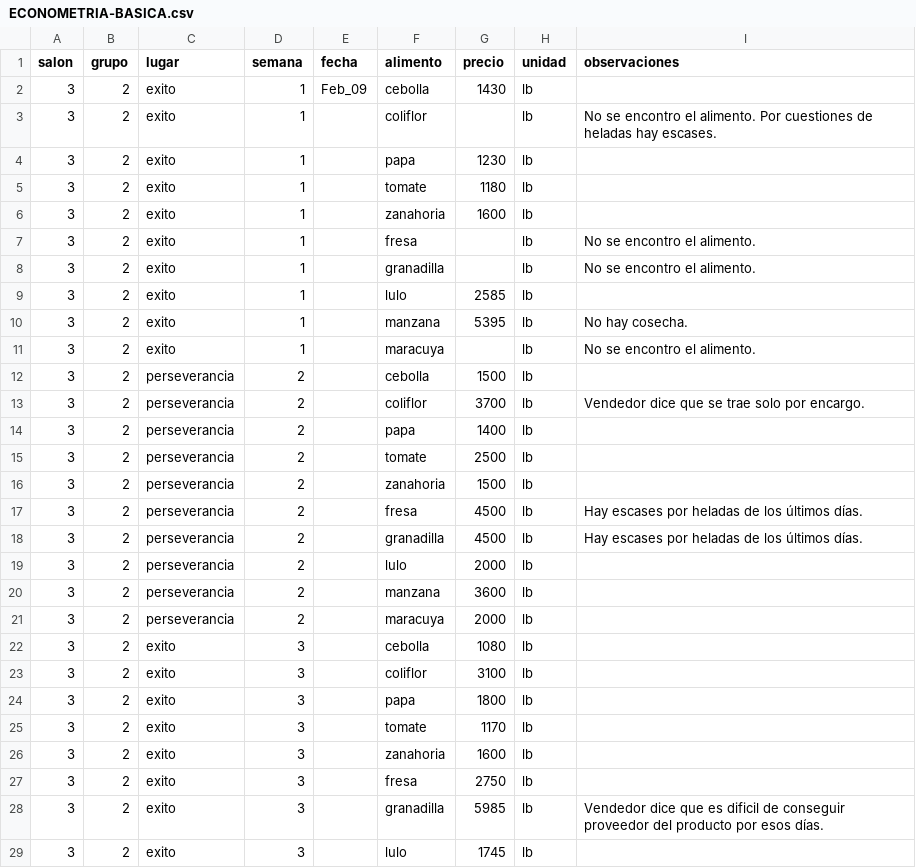
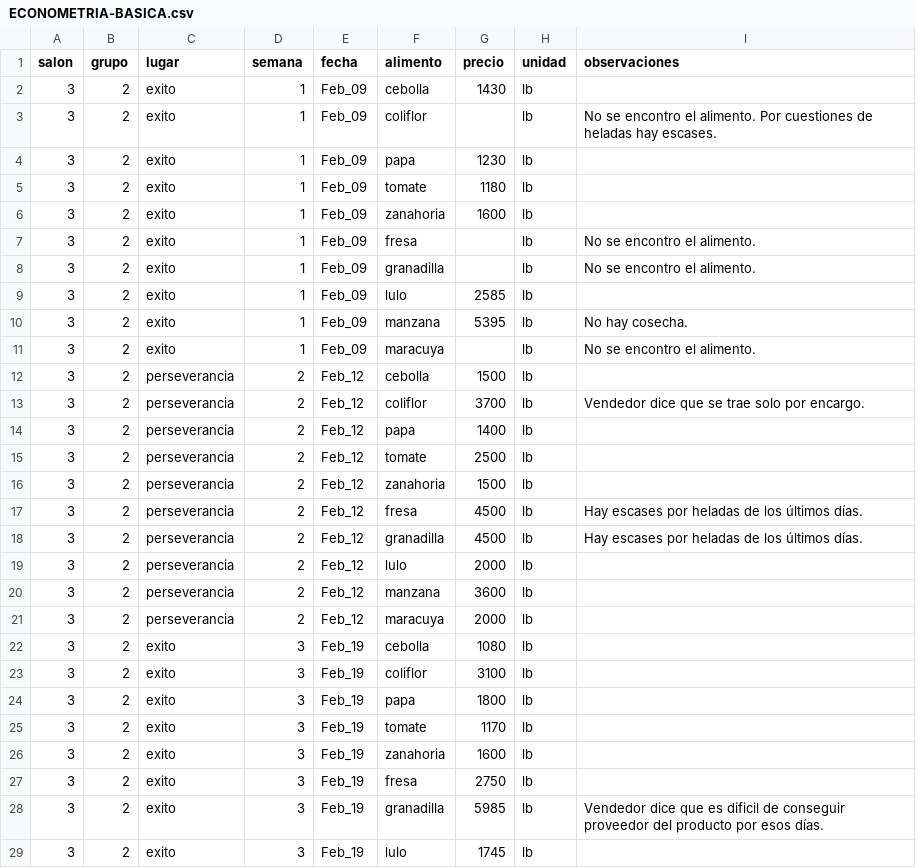
Before and after one commit to l203/metrics2020, a CSV file: ECONOMETRIA-BASICA.csv, drawn as a sheet; only a part is shown; the diff covers the shown part only.

Commit message:
Update ECONOMETRIA-BASICA.csv

```diff
--- a/ECONOMETRIA-BASICA.csv
+++ b/ECONOMETRIA-BASICA.csv
@@ -2,28 +2,28 @@
 3,"2","exito     ","1","Feb_09","cebolla  ","1430","lb",""
-"3","2","exito     ","1","","coliflor","","lb","No se encontro el alimento. Por cuestiones de heladas hay escases."
-"3","2","exito     ","1","","papa","1230","lb",""
-"3","2","exito     ","1","","tomate","1180","lb",""
-"3","2","exito     ","1","","zanahoria","1600","lb",""
-"3","2","exito     ","1","","fresa","","lb","No se encontro el alimento."
-"3","2","exito     ","1","","granadilla","","lb","No se encontro el alimento."
-"3","2","exito     ","1","","lulo","2585","lb",""
-"3","2","exito     ","1","","manzana","5395","lb","No hay cosecha."
-"3","2","exito     ","1","","maracuya","","lb","No se encontro el alimento."
-"3","2","perseverancia ","2","","cebolla  ","1500","lb",""
-"3","2","perseverancia ","2","","coliflor","3700","lb","Vendedor dice que se trae solo por encargo."
-"3","2","perseverancia ","2","","papa","1400","lb",""
-"3","2","perseverancia ","2","","tomate","2500","lb",""
-"3","2","perseverancia ","2","","zanahoria","1500","lb",""
-"3","2","perseverancia ","2","","fresa","4500","lb","Hay escases por heladas de los últimos días."
-"3","2","perseverancia ","2","","granadilla","4500","lb","Hay escases por heladas de los últimos días."
-"3","2","perseverancia ","2","","lulo","2000","lb",""
-"3","2","perseverancia ","2","","manzana","3600","lb",""
-"3","2","perseverancia ","2","","maracuya","2000","lb",""
-"3","2","exito ","3","","cebolla  ","1080","lb",""
-"3","2","exito ","3","","coliflor","3100","lb",""
-"3","2","exito ","3","","papa","1800","lb",""
-"3","2","exito ","3","","tomate","1170","lb",""
-"3","2","exito ","3","","zanahoria","1600","lb",""
-"3","2","exito ","3","","fresa","2750","lb",""
-"3","2","exito ","3","","granadilla","5985","lb","Vendedor dice que es dificil de conseguir proveedor del producto por esos días."
-"3","2","exito ","3","","lulo","1745","lb",""
+"3","2","exito     ","1","Feb_09","coliflor","","lb","No se encontro el alimento. Por cuestiones de heladas hay escases."
+"3","2","exito     ","1","Feb_09","papa","1230","lb",""
+"3","2","exito     ","1","Feb_09","tomate","1180","lb",""
+"3","2","exito     ","1","Feb_09","zanahoria","1600","lb",""
+"3","2","exito     ","1","Feb_09","fresa","","lb","No se encontro el alimento."
+"3","2","exito     ","1","Feb_09","granadilla","","lb","No se encontro el alimento."
+"3","2","exito     ","1","Feb_09","lulo","2585","lb",""
+"3","2","exito     ","1","Feb_09","manzana","5395","lb","No hay cosecha."
+"3","2","exito     ","1","Feb_09","maracuya","","lb","No se encontro el alimento."
+"3","2","perseverancia ","2","Feb_12","cebolla  ","1500","lb",""
+"3","2","perseverancia ","2","Feb_12","coliflor","3700","lb","Vendedor dice que se trae solo por encargo."
+"3","2","perseverancia ","2","Feb_12","papa","1400","lb",""
+"3","2","perseverancia ","2","Feb_12","tomate","2500","lb",""
+"3","2","perseverancia ","2","Feb_12","zanahoria","1500","lb",""
+"3","2","perseverancia ","2","Feb_12","fresa","4500","lb","Hay escases por heladas de los últimos días."
+"3","2","perseverancia ","2","Feb_12","granadilla","4500","lb","Hay escases por heladas de los últimos días."
+"3","2","perseverancia ","2","Feb_12","lulo","2000","lb",""
+"3","2","perseverancia ","2","Feb_12","manzana","3600","lb",""
+"3","2","perseverancia ","2","Feb_12","maracuya","2000","lb",""
+"3","2","exito ","3","Feb_19","cebolla  ","1080","lb",""
+"3","2","exito ","3","Feb_19","coliflor","3100","lb",""
+"3","2","exito ","3","Feb_19","papa","1800","lb",""
+"3","2","exito ","3","Feb_19","tomate","1170","lb",""
+"3","2","exito ","3","Feb_19","zanahoria","1600","lb",""
+"3","2","exito ","3","Feb_19","fresa","2750","lb",""
+"3","2","exito ","3","Feb_19","granadilla","5985","lb","Vendedor dice que es dificil de conseguir proveedor del producto por esos días."
+"3","2","exito ","3","Feb_19","lulo","1745","lb",""
```
Also changed, not shown: 12 edited cells elsewhere in this file.
